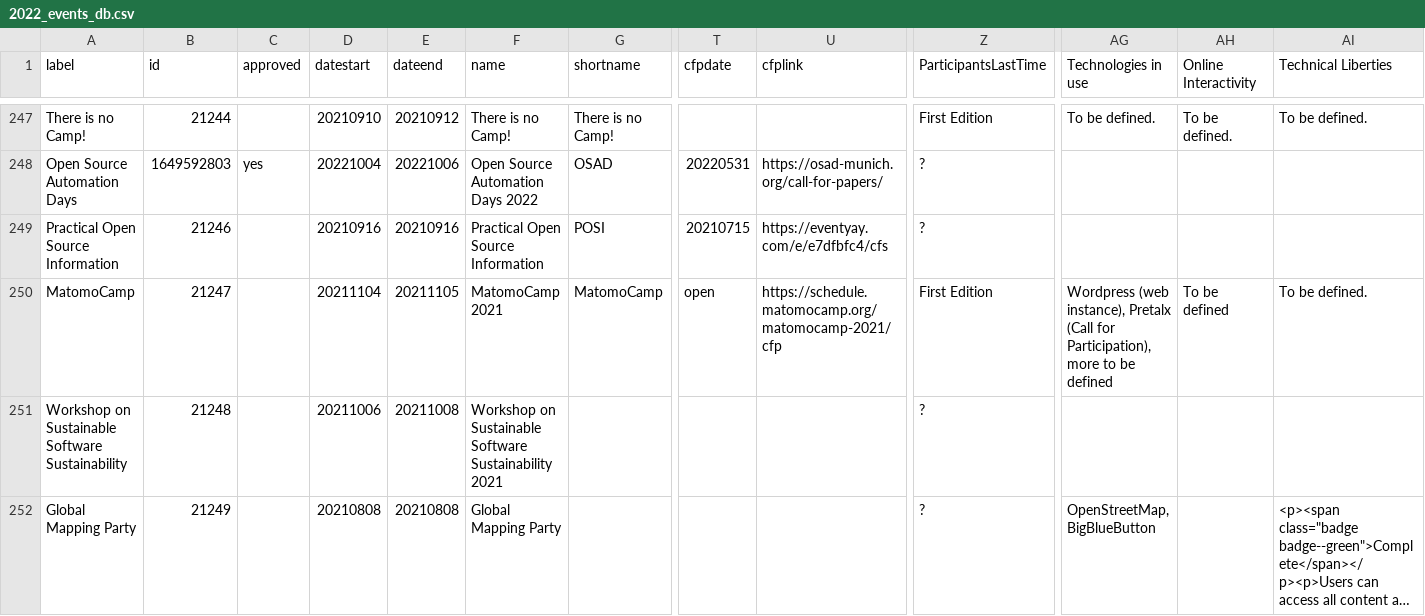
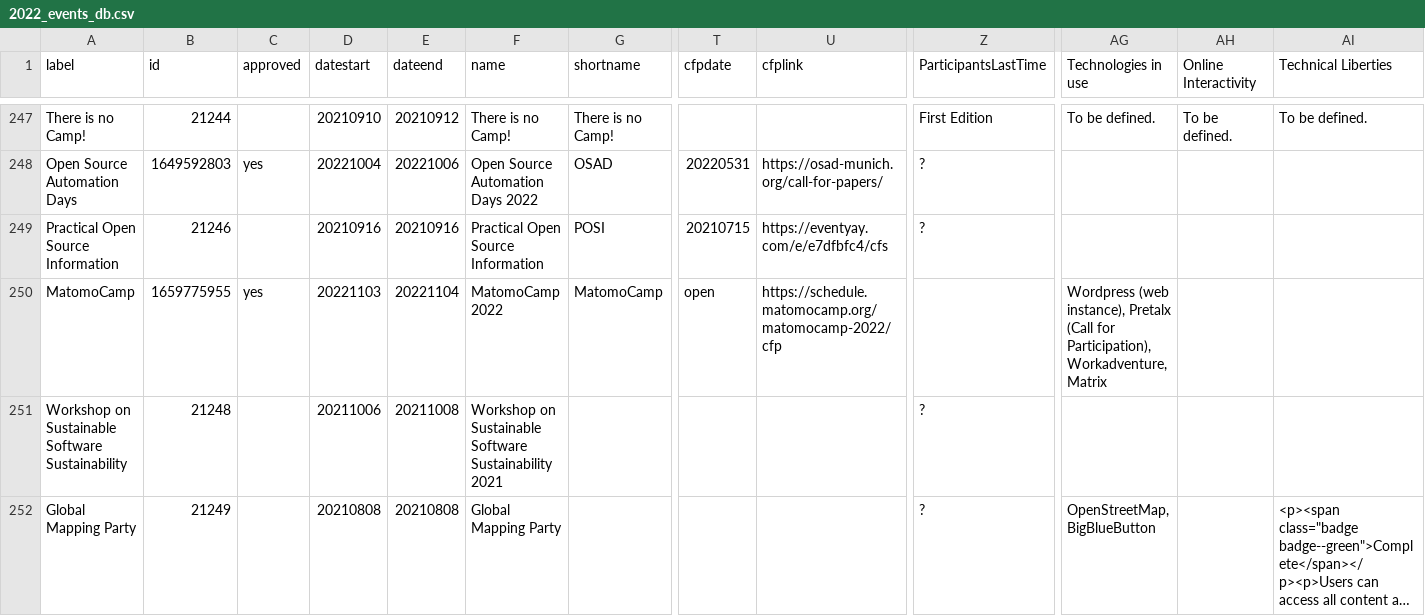
Before and after one commit to foss-events/website, a CSV file: data/2022_events_db.csv, drawn as a sheet; only a part is shown, gaps mark what is left out; long unchanged cells end in …; the diff names each change by its address in the sheet, - before the commit and + after, or states it on an @@ line.

Commit message:
Add MatomoCamp 22

```diff
--- a/data/2022_events_db.csv
+++ b/data/2022_events_db.csv
-B250 (id): 21247
+B250 (id): 1659775955
-C250 (approved): (empty)
+C250 (approved): yes
-D250 (datestart): 20211104
+D250 (datestart): 20221103
-E250 (dateend): 20211105
+E250 (dateend): 20221104
-F250 (name): MatomoCamp 2021
+F250 (name): MatomoCamp 2022
-U250 (cfplink): https://schedule.matomocamp.org/matomocamp-2021/cfp
+U250 (cfplink): https://schedule.matomocamp.org/matomocamp-2022/cfp
-Z250 (ParticipantsLastTime): First Edition
+Z250 (ParticipantsLastTime): (empty)
-AG250 (Technologies in use): …for Participation), more to be defined
+AG250 (Technologies in use): …for Participation), Workadventure, Matrix
-AH250 (Online Interactivity): To be defined
+AH250 (Online Interactivity): (empty)
-AI250 (Technical Liberties): To be defined.
+AI250 (Technical Liberties): (empty)
```
